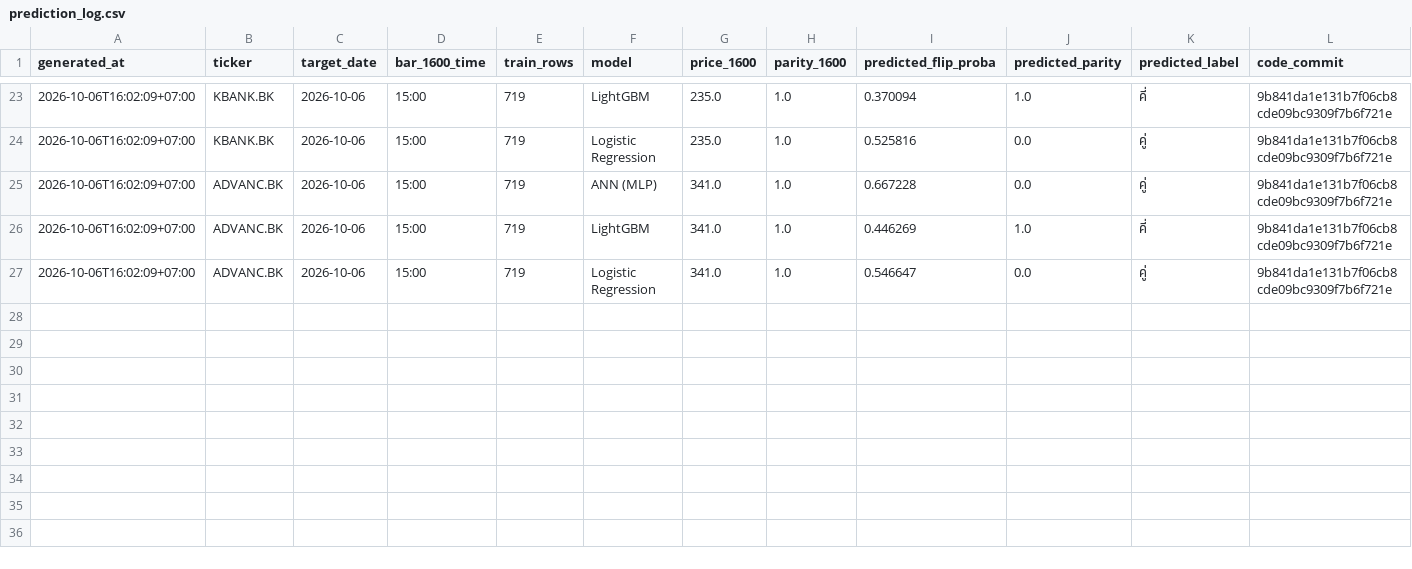
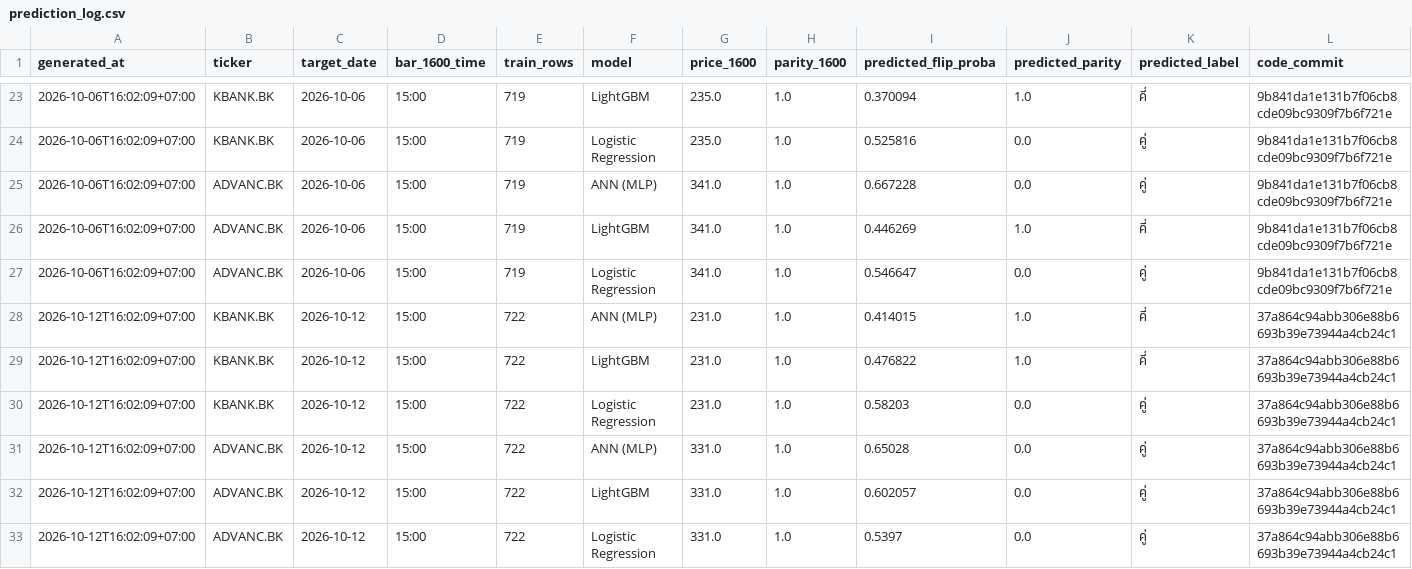
Before and after one commit to panifield/CN340_Stock_Prediction, a CSV file: task_a2/results/prediction_log.csv, drawn as a sheet; only a part is shown, gaps mark what is left out; rows hold the shown columns only; the diff names each change by its address in the sheet, - before the commit and + after, or states it on an @@ line.

Commit message:
task_a2 1600 prediction log: 2026-10-12

```diff
--- a/task_a2/results/prediction_log.csv
+++ b/task_a2/results/prediction_log.csv
+row 28: 2026-10-12T16:02:09+07:00 | KBANK.BK | 2026-10-12 | 15:00 | 722 | ANN (MLP) | 231.0 | 1.0 | 0.414015 | 1.0 | คี่ | 37a864c94abb306e88b6693b39e73944a4cb24c1
+row 29: 2026-10-12T16:02:09+07:00 | KBANK.BK | 2026-10-12 | 15:00 | 722 | LightGBM | 231.0 | 1.0 | 0.476822 | 1.0 | คี่ | 37a864c94abb306e88b6693b39e73944a4cb24c1
+row 30: 2026-10-12T16:02:09+07:00 | KBANK.BK | 2026-10-12 | 15:00 | 722 | Logistic Regression | 231.0 | 1.0 | 0.58203 | 0.0 | คู่ | 37a864c94abb306e88b6693b39e73944a4cb24c1
+row 31: 2026-10-12T16:02:09+07:00 | ADVANC.BK | 2026-10-12 | 15:00 | 722 | ANN (MLP) | 331.0 | 1.0 | 0.65028 | 0.0 | คู่ | 37a864c94abb306e88b6693b39e73944a4cb24c1
+row 32: 2026-10-12T16:02:09+07:00 | ADVANC.BK | 2026-10-12 | 15:00 | 722 | LightGBM | 331.0 | 1.0 | 0.602057 | 0.0 | คู่ | 37a864c94abb306e88b6693b39e73944a4cb24c1
+row 33: 2026-10-12T16:02:09+07:00 | ADVANC.BK | 2026-10-12 | 15:00 | 722 | Logistic Regression | 331.0 | 1.0 | 0.5397 | 0.0 | คู่ | 37a864c94abb306e88b6693b39e73944a4cb24c1
```
